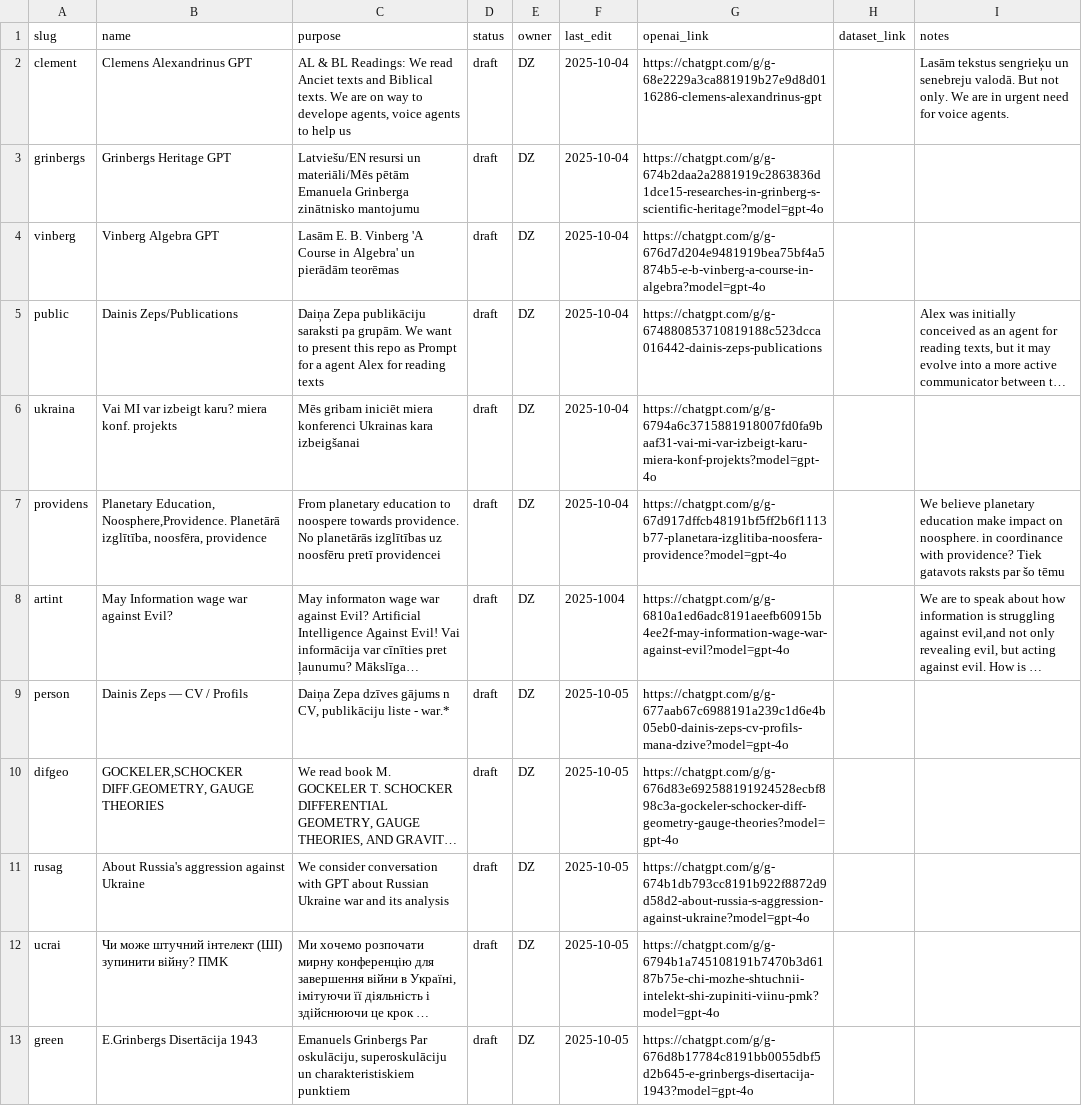
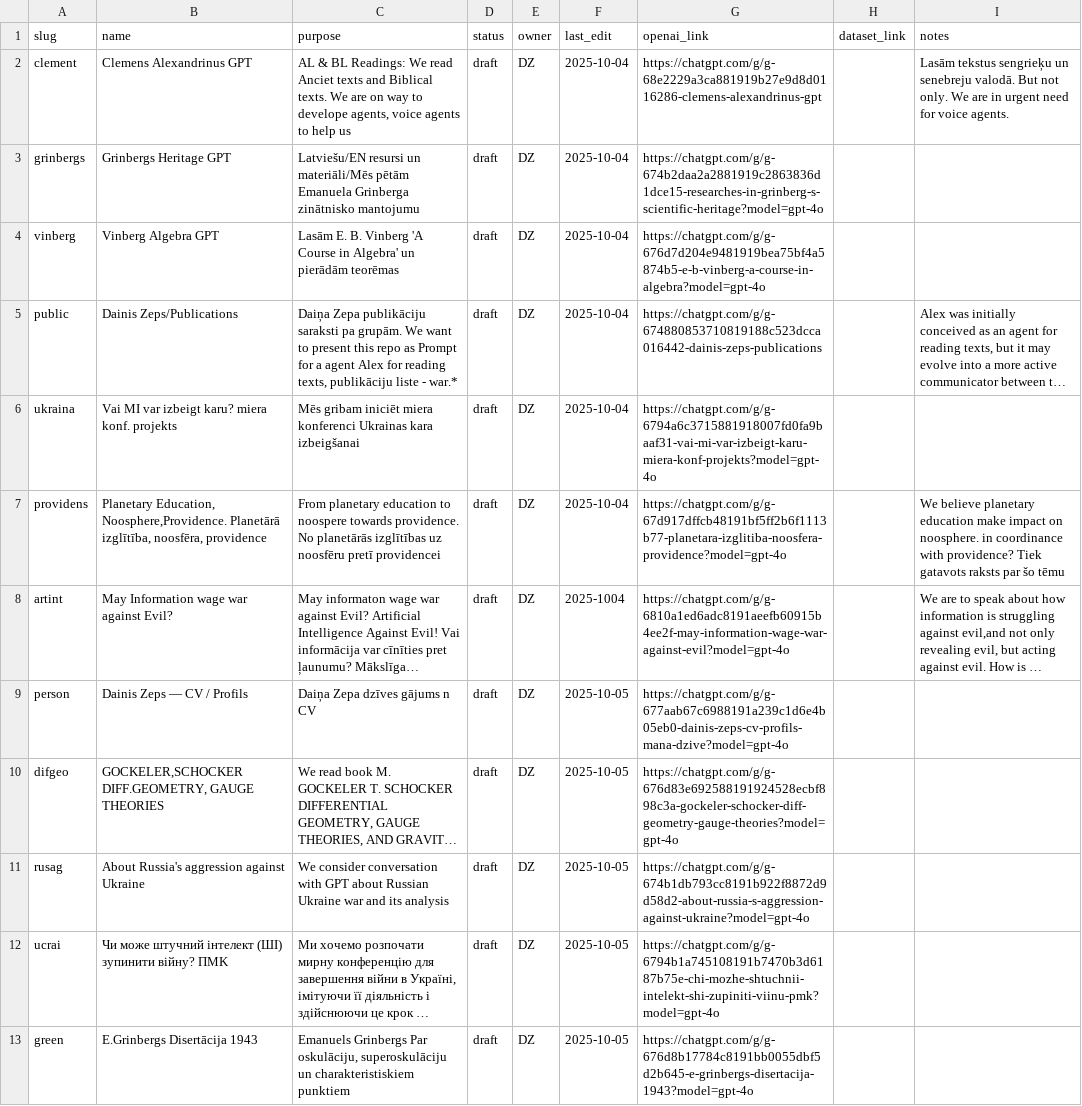
Before and after one commit to italozeps/custom-gpts, a CSV file: gpts.csv, drawn as a sheet; only a part is shown; long unchanged cells end in …; the diff names each change by its address in the sheet, - before the commit and + after, or states it on an @@ line.

Commit message:
Modify entries in gpts.csv for clarity and accuracy
Updated entries in gpts.csv with new information and corrected formatting.

```diff
--- a/gpts.csv
+++ b/gpts.csv
-C5 (purpose): …for reading texts
+C5 (purpose): …for reading texts, publikāciju liste - war.*
-C9 (purpose): Daiņa Zepa dzīves gājums n CV, publikāciju liste - war.*
+C9 (purpose): Daiņa Zepa dzīves gājums n CV
```
